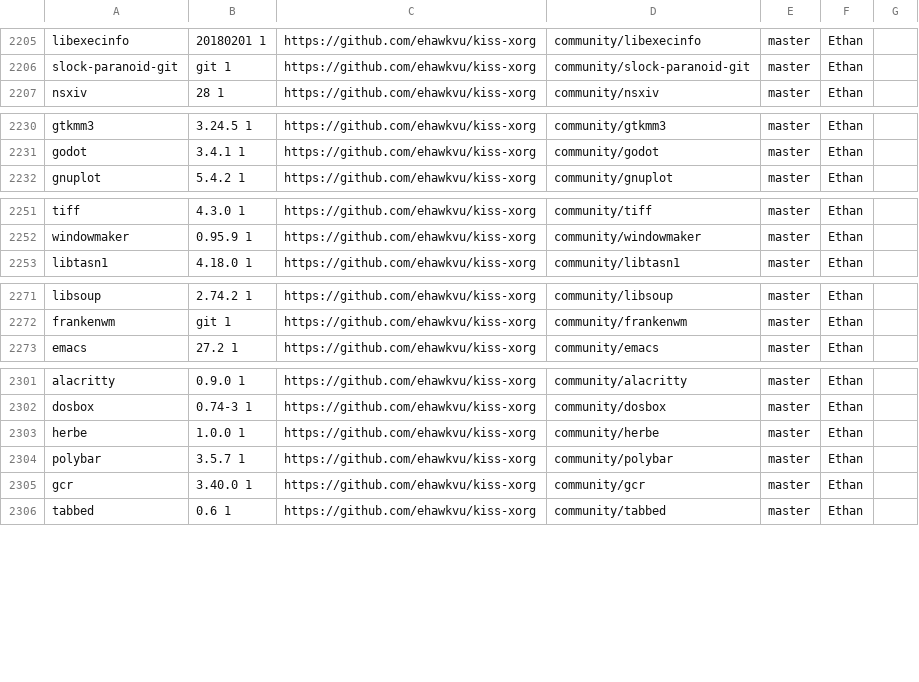
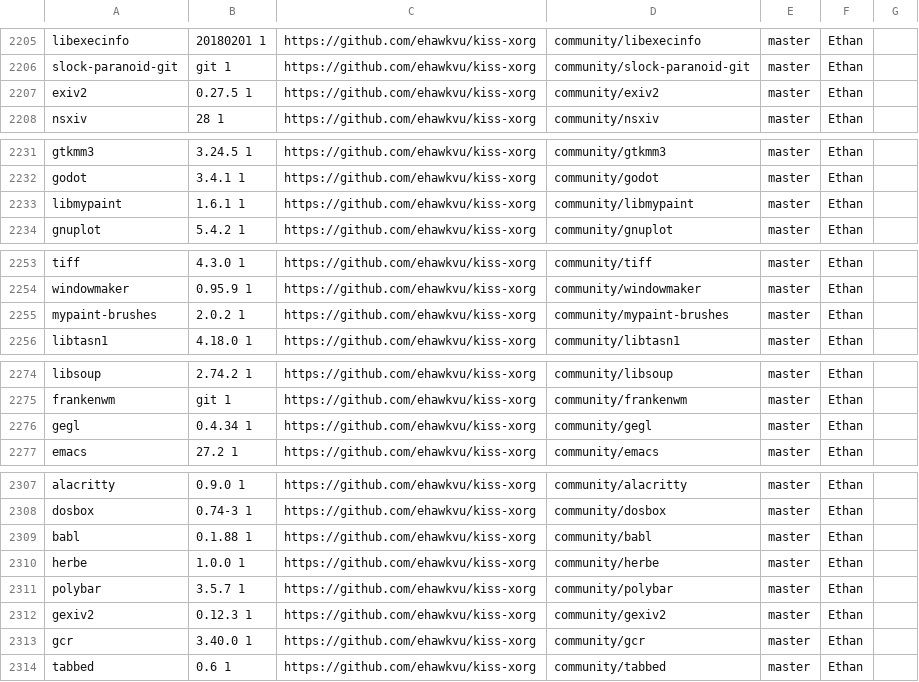
Before and after one commit to jedahan/kiss-find, a CSV file: db.csv, drawn as a sheet; only a part is shown, gaps mark what is left out; the diff covers the shown part only.

Commit message:
Deploying to github-pages from @ jedahan/kiss-find@1d875ddeadf01e488116dcd5e0c1007b8672ebd2 🚀

```diff
--- a/db.csv
+++ b/db.csv
@@ -2206,2 +2206,3 @@ libexecinfo,20180201 1,https://github.com/ehawkvu/kiss-xorg,community/libexecinf
 slock-paranoid-git,git 1,https://github.com/ehawkvu/kiss-xorg,community/slock-paranoid-git,master,"Ethan"," "
+exiv2,0.27.5 1,https://github.com/ehawkvu/kiss-xorg,community/exiv2,master,"Ethan"," "
 nsxiv,28 1,https://github.com/ehawkvu/kiss-xorg,community/nsxiv,master,"Ethan"," "
@@ -2231,2 +2232,3 @@ gtkmm3,3.24.5 1,https://github.com/ehawkvu/kiss-xorg,community/gtkmm3,master,"Et
 godot,3.4.1 1,https://github.com/ehawkvu/kiss-xorg,community/godot,master,"Ethan"," "
+libmypaint,1.6.1 1,https://github.com/ehawkvu/kiss-xorg,community/libmypaint,master,"Ethan"," "
 gnuplot,5.4.2 1 ,https://github.com/ehawkvu/kiss-xorg,community/gnuplot,master,"Ethan"," "
@@ -2252,2 +2254,3 @@ tiff,4.3.0 1,https://github.com/ehawkvu/kiss-xorg,community/tiff,master,"Ethan",
 windowmaker,0.95.9 1,https://github.com/ehawkvu/kiss-xorg,community/windowmaker,master,"Ethan"," "
+mypaint-brushes,2.0.2 1,https://github.com/ehawkvu/kiss-xorg,community/mypaint-brushes,master,"Ethan"," "
 libtasn1,4.18.0 1,https://github.com/ehawkvu/kiss-xorg,community/libtasn1,master,"Ethan"," "
@@ -2272,2 +2275,3 @@ libsoup,2.74.2 1,https://github.com/ehawkvu/kiss-xorg,community/libsoup,master,"
 frankenwm,git 1,https://github.com/ehawkvu/kiss-xorg,community/frankenwm,master,"Ethan"," "
+gegl,0.4.34 1,https://github.com/ehawkvu/kiss-xorg,community/gegl,master,"Ethan"," "
 emacs,27.2 1,https://github.com/ehawkvu/kiss-xorg,community/emacs,master,"Ethan"," "
@@ -2302,4 +2308,6 @@ alacritty,0.9.0 1,https://github.com/ehawkvu/kiss-xorg,community/alacritty,maste
 dosbox,0.74-3 1,https://github.com/ehawkvu/kiss-xorg,community/dosbox,master,"Ethan"," "
+babl,0.1.88 1,https://github.com/ehawkvu/kiss-xorg,community/babl,master,"Ethan"," "
 herbe,1.0.0 1 ,https://github.com/ehawkvu/kiss-xorg,community/herbe,master,"Ethan"," "
 polybar,3.5.7 1,https://github.com/ehawkvu/kiss-xorg,community/polybar,master,"Ethan"," "
+gexiv2,0.12.3 1,https://github.com/ehawkvu/kiss-xorg,community/gexiv2,master,"Ethan"," "
 gcr,3.40.0 1,https://github.com/ehawkvu/kiss-xorg,community/gcr,master,"Ethan"," "
```
Also changed, not shown: 2 added rows and 1 edited cell elsewhere in this file, 2 other files.
